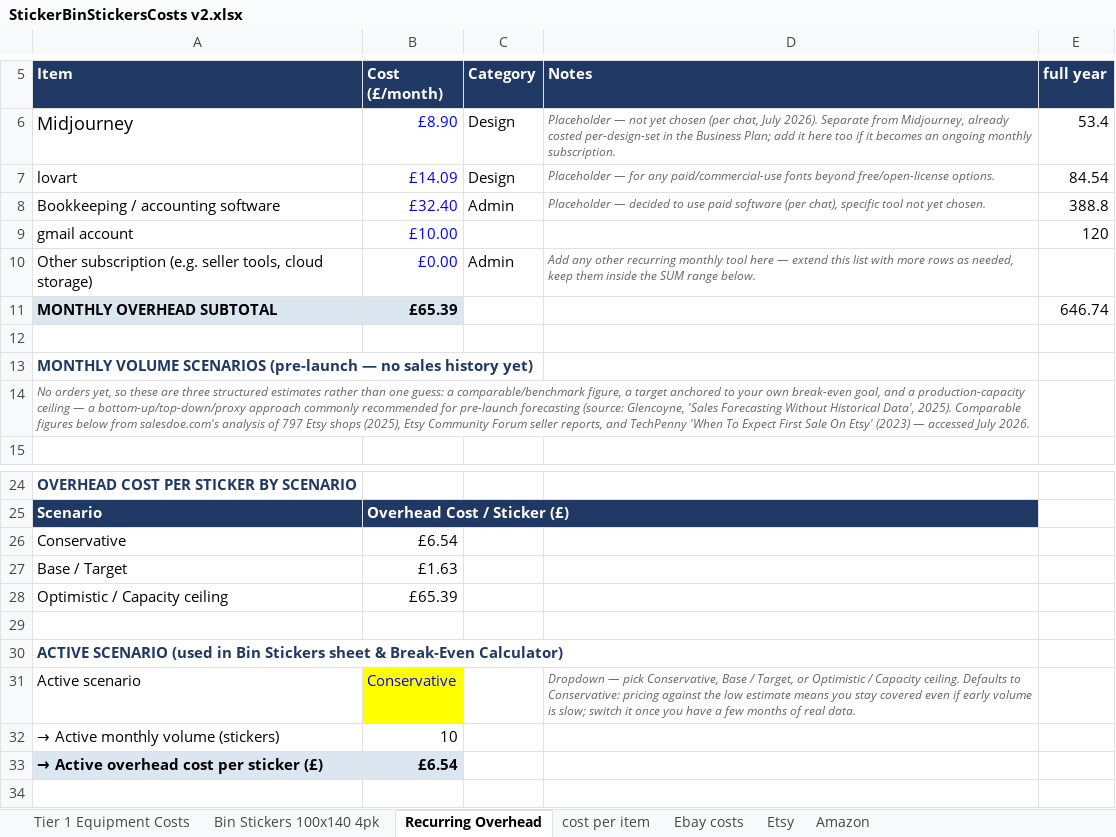
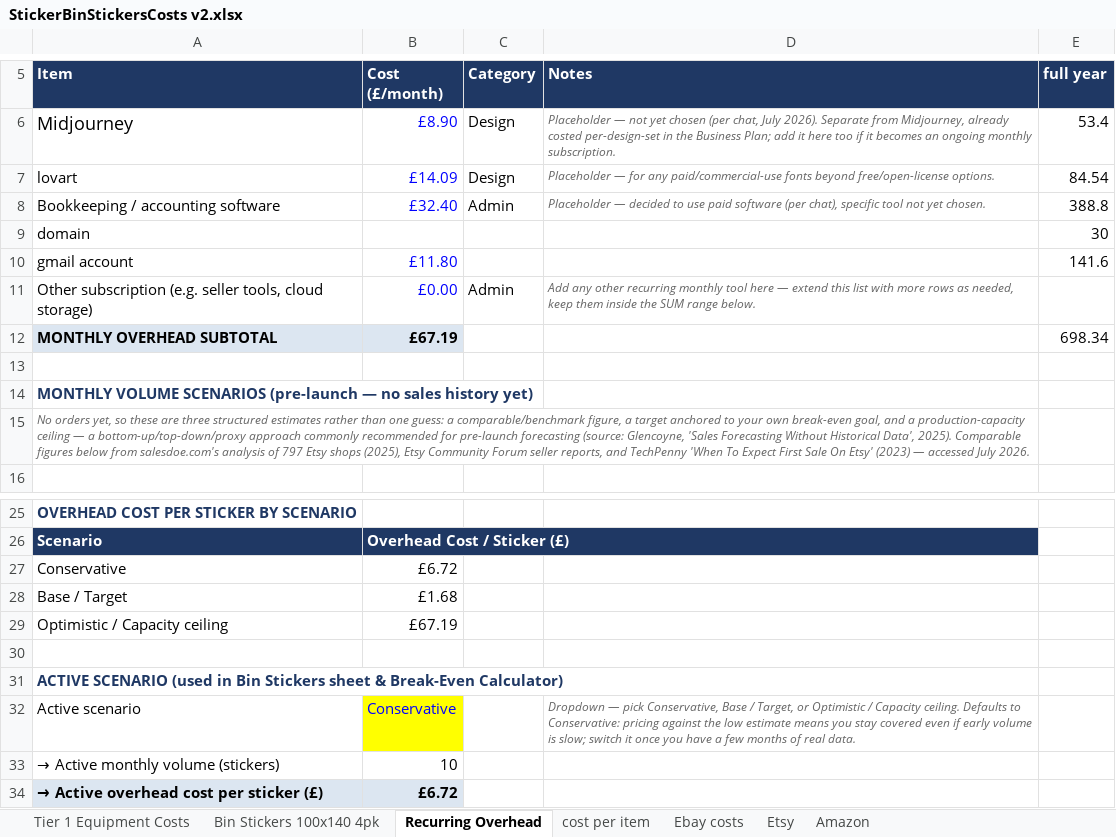
Before and after one commit to lstroh/orderMachine, an Excel workbook: stikerts/StickerBinStickersCosts v2.xlsx, sheet Recurring Overhead, drawn as a sheet; only a part is shown, gaps mark what is left out; values as stored, in another font and other column widths than the file's, no borders; addresses are those after the commit; the diff names each change by its address in the sheet, - before the commit and + after, or states it on an @@ line.

```diff
--- a/stikerts/StickerBinStickersCosts v2.xlsx (sheet Recurring Overhead)
+++ b/stikerts/StickerBinStickersCosts v2.xlsx (sheet Recurring Overhead)
+row 9: domain |  |  |  | 30
-B10 (Cost (£/month)): £10.00
+B10 (Cost (£/month)): £11.80
-E10 (full year): 120
+E10 (full year): 141.6
-B12 (Cost (£/month)): £65.39
+B12 (Cost (£/month)): £67.19
-E12 (full year): 646.74
+E12 (full year): 698.34
-B27 (Cost (£/month)): £6.54
+B27 (Cost (£/month)): £6.72
-B28 (Cost (£/month)): £1.63
+B28 (Cost (£/month)): £1.68
-B29 (Cost (£/month)): £65.39
+B29 (Cost (£/month)): £67.19
-B34 (Cost (£/month)): £6.54
+B34 (Cost (£/month)): £6.72
```
Also changed, not shown: sheet Bin Stickers 100x140 4pk, sheet Tier 1 Equipment Costs, formulas that keep their value, stikerts/Testing/Test-Tracking-Sheet.xlsx, 6 other files.
